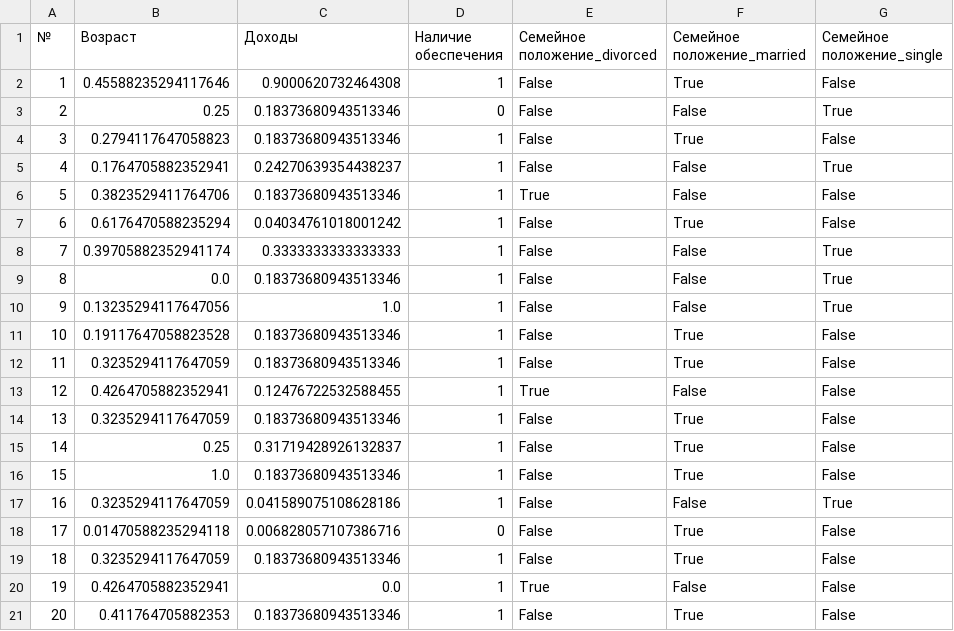
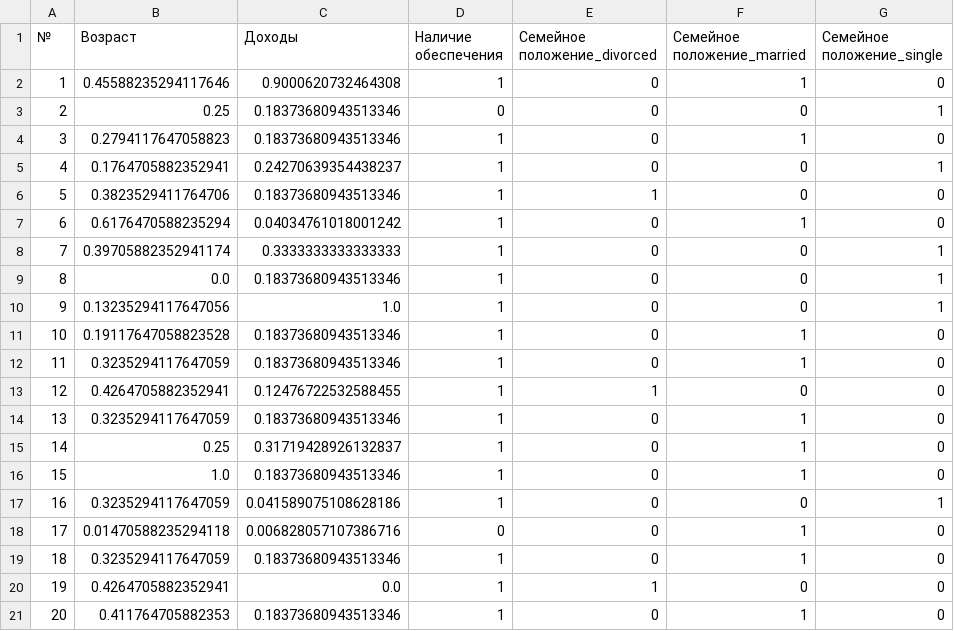
Before and after one commit to Meshicage228/VVAD, a CSV file: labworknumber1/result/cleaned_table.csv, drawn as a sheet.

```diff
--- a/labworknumber1/result/cleaned_table.csv
+++ b/labworknumber1/result/cleaned_table.csv
@@ -1,21 +1,21 @@
 №;Возраст;Доходы;Наличие обеспечения;Семейное положение_divorced;Семейное положение_married;Семейное положение_single
-1;0.45588235294117646;0.9000620732464308;1;False;True;False
-2;0.25;0.18373680943513346;0;False;False;True
-3;0.2794117647058823;0.18373680943513346;1;False;True;False
-4;0.1764705882352941;0.24270639354438237;1;False;False;True
-5;0.3823529411764706;0.18373680943513346;1;True;False;False
-6;0.6176470588235294;0.04034761018001242;1;False;True;False
-7;0.39705882352941174;0.3333333333333333;1;False;False;True
-8;0.0;0.18373680943513346;1;False;False;True
-9;0.13235294117647056;1.0;1;False;False;True
-10;0.19117647058823528;0.18373680943513346;1;False;True;False
-11;0.3235294117647059;0.18373680943513346;1;False;True;False
-12;0.4264705882352941;0.12476722532588455;1;True;False;False
-13;0.3235294117647059;0.18373680943513346;1;False;True;False
-14;0.25;0.31719428926132837;1;False;True;False
-15;1.0;0.18373680943513346;1;False;True;False
-16;0.3235294117647059;0.041589075108628186;1;False;False;True
-17;0.01470588235294118;0.006828057107386716;0;False;True;False
-18;0.3235294117647059;0.18373680943513346;1;False;True;False
-19;0.4264705882352941;0.0;1;True;False;False
-20;0.411764705882353;0.18373680943513346;1;False;True;False
+1;0.45588235294117646;0.9000620732464308;1;0;1;0
+2;0.25;0.18373680943513346;0;0;0;1
+3;0.2794117647058823;0.18373680943513346;1;0;1;0
+4;0.1764705882352941;0.24270639354438237;1;0;0;1
+5;0.3823529411764706;0.18373680943513346;1;1;0;0
+6;0.6176470588235294;0.04034761018001242;1;0;1;0
+7;0.39705882352941174;0.3333333333333333;1;0;0;1
+8;0.0;0.18373680943513346;1;0;0;1
+9;0.13235294117647056;1.0;1;0;0;1
+10;0.19117647058823528;0.18373680943513346;1;0;1;0
+11;0.3235294117647059;0.18373680943513346;1;0;1;0
+12;0.4264705882352941;0.12476722532588455;1;1;0;0
+13;0.3235294117647059;0.18373680943513346;1;0;1;0
+14;0.25;0.31719428926132837;1;0;1;0
+15;1.0;0.18373680943513346;1;0;1;0
+16;0.3235294117647059;0.041589075108628186;1;0;0;1
+17;0.01470588235294118;0.006828057107386716;0;0;1;0
+18;0.3235294117647059;0.18373680943513346;1;0;1;0
+19;0.4264705882352941;0.0;1;1;0;0
+20;0.411764705882353;0.18373680943513346;1;0;1;0
```
Also changed, not shown: 1 other file.
